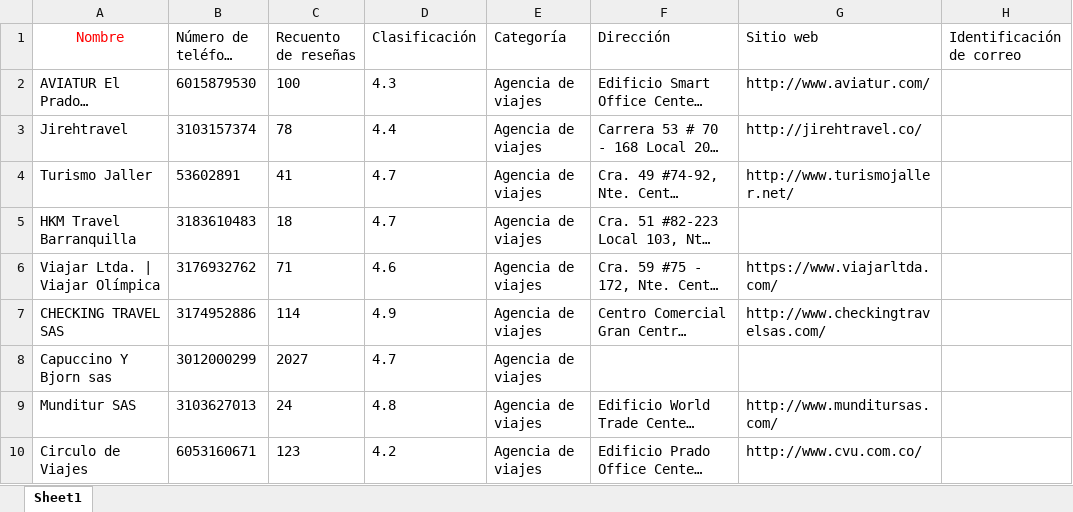
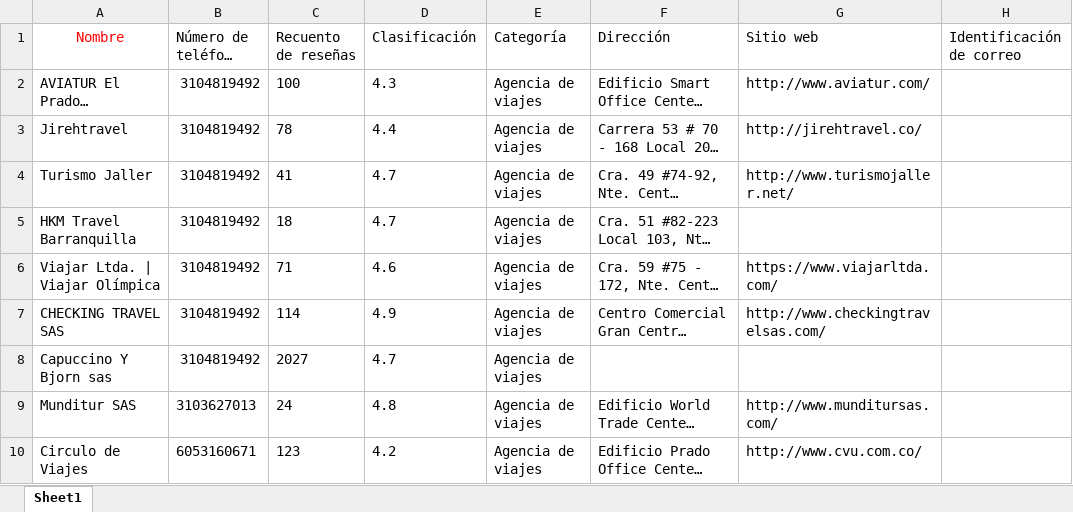
Before and after one commit to DanyelleGiraldo/when_piensas, an Excel workbook: agenciasdeviajebarranquilla.xlsx, sheet Sheet1, drawn as a sheet; only a part is shown; long unchanged cells end in …; values as stored, in another font and other column widths than the file's, no borders; the diff names each change by its address in the sheet, - before the commit and + after, or states it on an @@ line.

Commit message:
modified:   agenciasdeviajebarranquilla.xlsx

```diff
--- a/agenciasdeviajebarranquilla.xlsx (sheet Sheet1)
+++ b/agenciasdeviajebarranquilla.xlsx (sheet Sheet1)
-B2 (Número de teléfono móvil): 6015879530
+B2 (Número de teléfono móvil): 3104819492
-B3 (Número de teléfono móvil): 3103157374
+B3 (Número de teléfono móvil): 3104819492
-B4 (Número de teléfono móvil): 53602891
+B4 (Número de teléfono móvil): 3104819492
-B5 (Número de teléfono móvil): 3183610483
+B5 (Número de teléfono móvil): 3104819492
-B6 (Número de teléfono móvil): 3176932762
+B6 (Número de teléfono móvil): 3104819492
-B7 (Número de teléfono móvil): 3174952886
+B7 (Número de teléfono móvil): 3104819492
-B8 (Número de teléfono móvil): 3012000299
+B8 (Número de teléfono móvil): 3104819492
```
